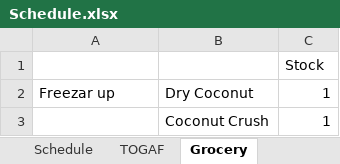
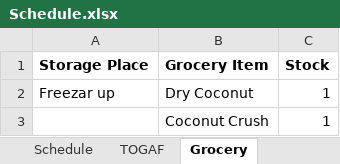
Before and after one commit to vinanti/Skills, an Excel workbook: Schedule.xlsx, sheet Grocery, drawn as a sheet; only a part is shown; values as stored, in another font and other column widths than the file's, no borders; removed rows and columns are numbered as before the commit, all else as after; the diff names each change by its address in the sheet, - before the commit and + after, or states it on an @@ line.

```diff
--- a/Schedule.xlsx (sheet Grocery)
+++ b/Schedule.xlsx (sheet Grocery)
-row 1:  |  | Stock
+row 1: Storage Place | Grocery Item | Stock
```
Also changed, not shown: other sheet tabs, Skills.xlsx, 11 other files.
